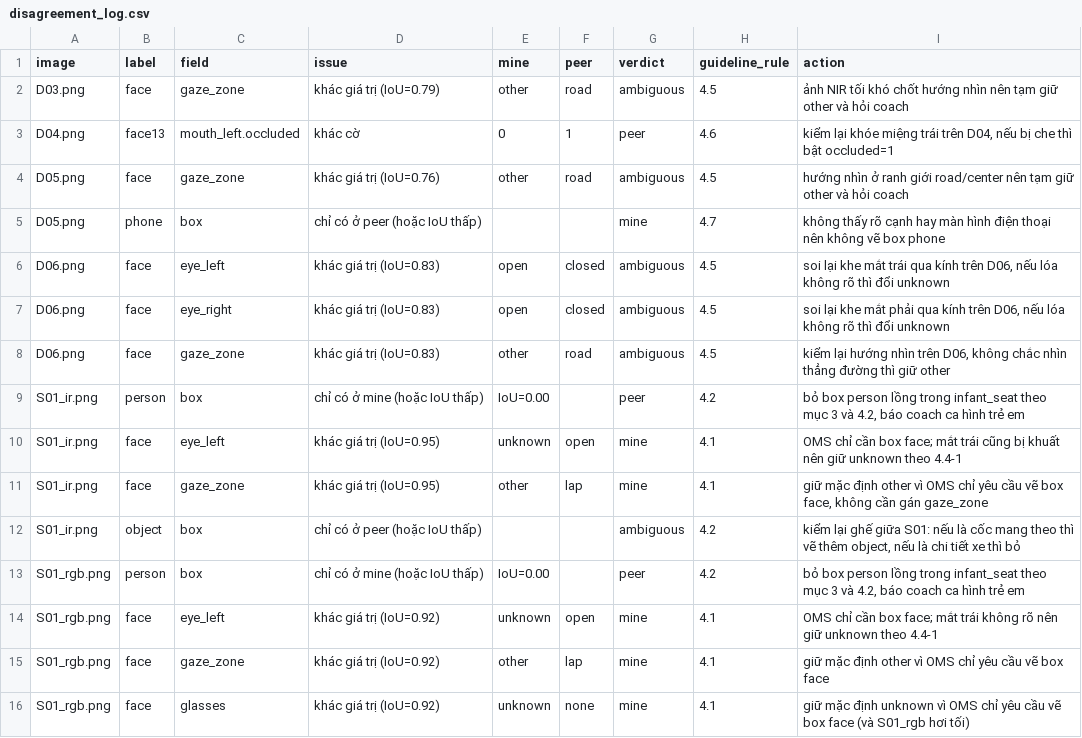
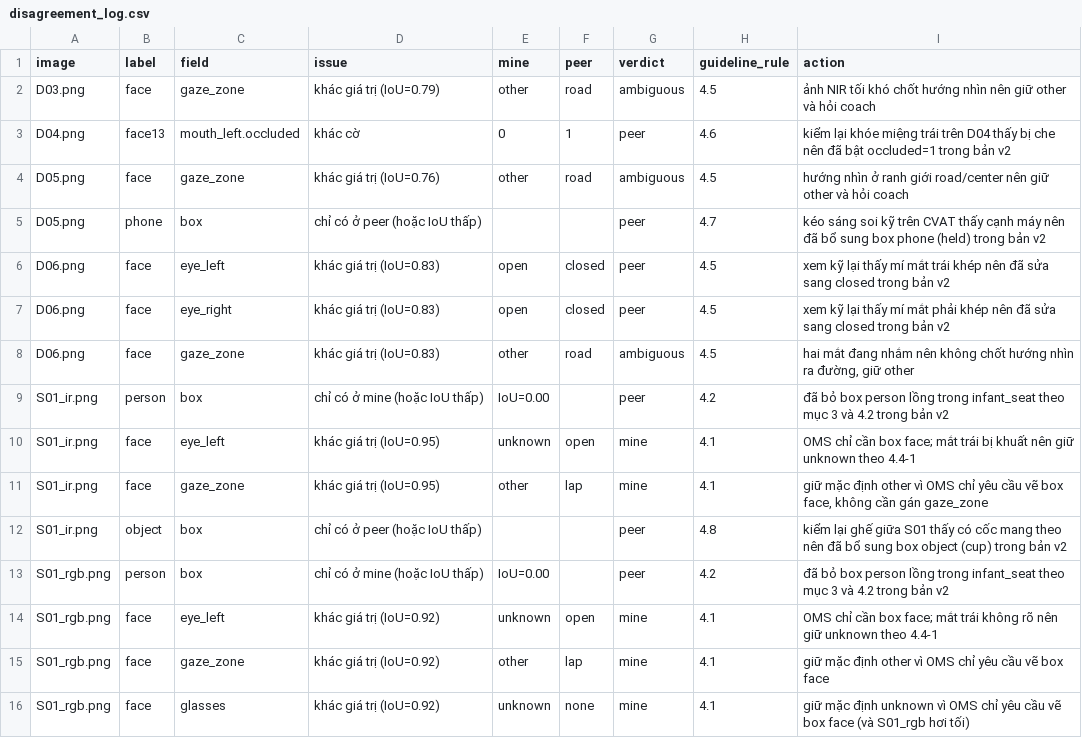
Before and after one commit to thanhduc270998/K5-L23-Day12-TruongThanhDuc-2A202603034-DMS-OMS, a CSV file: disagreement_log.csv, drawn as a sheet; only a part is shown; the diff covers the shown part only.

```diff
--- a/disagreement_log.csv
+++ b/disagreement_log.csv
@@ -1,14 +1,14 @@
 image,label,field,issue,mine,peer,verdict,guideline_rule,action
-D03.png,face,gaze_zone,khác giá trị (IoU=0.79),other,road,ambiguous,4.5,ảnh NIR tối khó chốt hướng nhìn nên tạm giữ other và hỏi coach
-D04.png,face13,mouth_left.occluded,khác cờ,0,1,peer,4.6,"kiểm lại khóe miệng trái trên D04, nếu bị che thì bật occluded=1"
-D05.png,face,gaze_zone,khác giá trị (IoU=0.76),other,road,ambiguous,4.5,hướng nhìn ở ranh giới road/center nên tạm giữ other và hỏi coach
-D05.png,phone,box,chỉ có ở peer (hoặc IoU thấp),,,mine,4.7,không thấy rõ cạnh hay màn hình điện thoại nên không vẽ box phone
-D06.png,face,eye_left,khác giá trị (IoU=0.83),open,closed,ambiguous,4.5,"soi lại khe mắt trái qua kính trên D06, nếu lóa không rõ thì đổi unknown"
-D06.png,face,eye_right,khác giá trị (IoU=0.83),open,closed,ambiguous,4.5,"soi lại khe mắt phải qua kính trên D06, nếu lóa không rõ thì đổi unknown"
-D06.png,face,gaze_zone,khác giá trị (IoU=0.83),other,road,ambiguous,4.5,"kiểm lại hướng nhìn trên D06, không chắc nhìn thẳng đường thì giữ other"
-S01_ir.png,person,box,chỉ có ở mine (hoặc IoU thấp),IoU=0.00,,peer,4.2,"bỏ box person lồng trong infant_seat theo mục 3 và 4.2, báo coach ca hình trẻ em"
-S01_ir.png,face,eye_left,khác giá trị (IoU=0.95),unknown,open,mine,4.1,OMS chỉ cần box face; mắt trái cũng bị khuất nên giữ unknown theo 4.4-1
+D03.png,face,gaze_zone,khác giá trị (IoU=0.79),other,road,ambiguous,4.5,ảnh NIR tối khó chốt hướng nhìn nên giữ other và hỏi coach
+D04.png,face13,mouth_left.occluded,khác cờ,0,1,peer,4.6,kiểm lại khóe miệng trái trên D04 thấy bị che nên đã bật occluded=1 trong bản v2
+D05.png,face,gaze_zone,khác giá trị (IoU=0.76),other,road,ambiguous,4.5,hướng nhìn ở ranh giới road/center nên giữ other và hỏi coach
+D05.png,phone,box,chỉ có ở peer (hoặc IoU thấp),,,peer,4.7,kéo sáng soi kỹ trên CVAT thấy cạnh máy nên đã bổ sung box phone (held) trong bản v2
+D06.png,face,eye_left,khác giá trị (IoU=0.83),open,closed,peer,4.5,xem kỹ lại thấy mí mắt trái khép nên đã sửa sang closed trong bản v2
+D06.png,face,eye_right,khác giá trị (IoU=0.83),open,closed,peer,4.5,xem kỹ lại thấy mí mắt phải khép nên đã sửa sang closed trong bản v2
+D06.png,face,gaze_zone,khác giá trị (IoU=0.83),other,road,ambiguous,4.5,"hai mắt đang nhắm nên không chốt hướng nhìn ra đường, giữ other"
+S01_ir.png,person,box,chỉ có ở mine (hoặc IoU thấp),IoU=0.00,,peer,4.2,đã bỏ box person lồng trong infant_seat theo mục 3 và 4.2 trong bản v2
+S01_ir.png,face,eye_left,khác giá trị (IoU=0.95),unknown,open,mine,4.1,OMS chỉ cần box face; mắt trái bị khuất nên giữ unknown theo 4.4-1
 S01_ir.png,face,gaze_zone,khác giá trị (IoU=0.95),other,lap,mine,4.1,"giữ mặc định other vì OMS chỉ yêu cầu vẽ box face, không cần gán gaze_zone"
-S01_ir.png,object,box,chỉ có ở peer (hoặc IoU thấp),,,ambiguous,4.2,"kiểm lại ghế giữa S01: nếu là cốc mang theo thì vẽ thêm object, nếu là chi tiết xe thì bỏ"
-S01_rgb.png,person,box,chỉ có ở mine (hoặc IoU thấp),IoU=0.00,,peer,4.2,"bỏ box person lồng trong infant_seat theo mục 3 và 4.2, báo coach ca hình trẻ em"
+S01_ir.png,object,box,chỉ có ở peer (hoặc IoU thấp),,,peer,4.8,kiểm lại ghế giữa S01 thấy có cốc mang theo nên đã bổ sung box object (cup) trong bản v2
+S01_rgb.png,person,box,chỉ có ở mine (hoặc IoU thấp),IoU=0.00,,peer,4.2,đã bỏ box person lồng trong infant_seat theo mục 3 và 4.2 trong bản v2
 S01_rgb.png,face,eye_left,khác giá trị (IoU=0.92),unknown,open,mine,4.1,OMS chỉ cần box face; mắt trái không rõ nên giữ unknown theo 4.4-1
```
Also changed, not shown: 25 edited cells elsewhere in this file, ir_log.csv, 2 other files.
